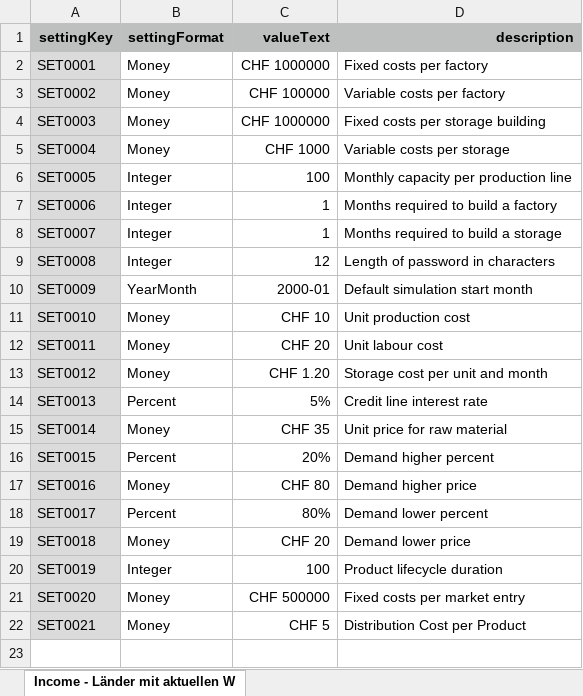
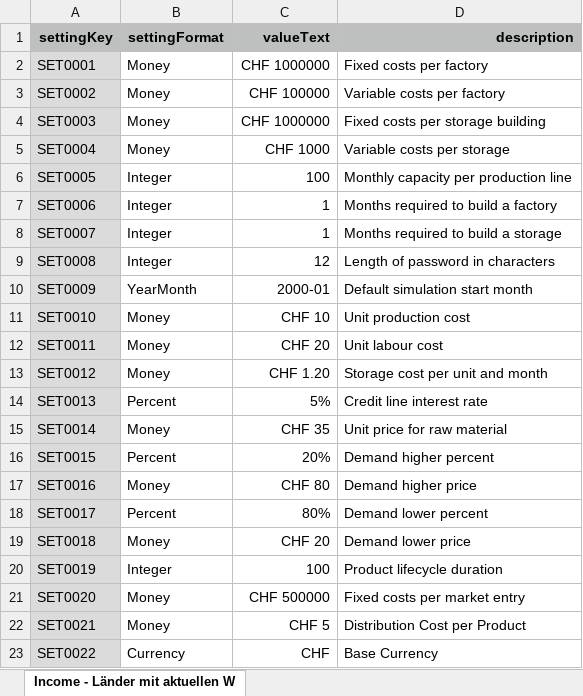
Before and after one commit to suesslt/epoc, an Excel workbook: src/main/resources/EpocSettings.xlsx, sheet Income - Länder mit aktuellen W, drawn as a sheet; values as stored, in another font and other column widths than the file's, no borders; the diff names each change by its address in the sheet, - before the commit and + after, or states it on an @@ line.

```diff
--- a/src/main/resources/EpocSettings.xlsx (sheet Income - Länder mit aktuellen W)
+++ b/src/main/resources/EpocSettings.xlsx (sheet Income - Länder mit aktuellen W)
+row 23: SET0022 | Currency | CHF | Base Currency
```
Also changed, not shown: 38 other files.
